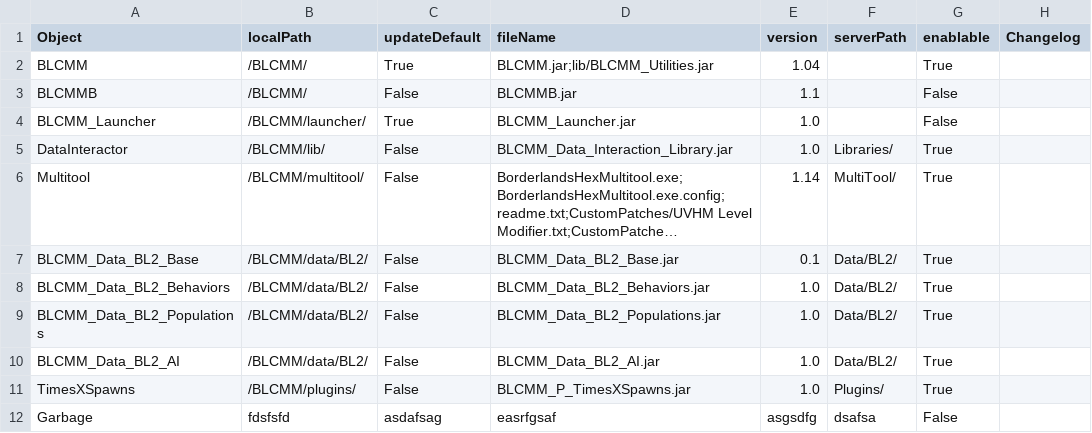
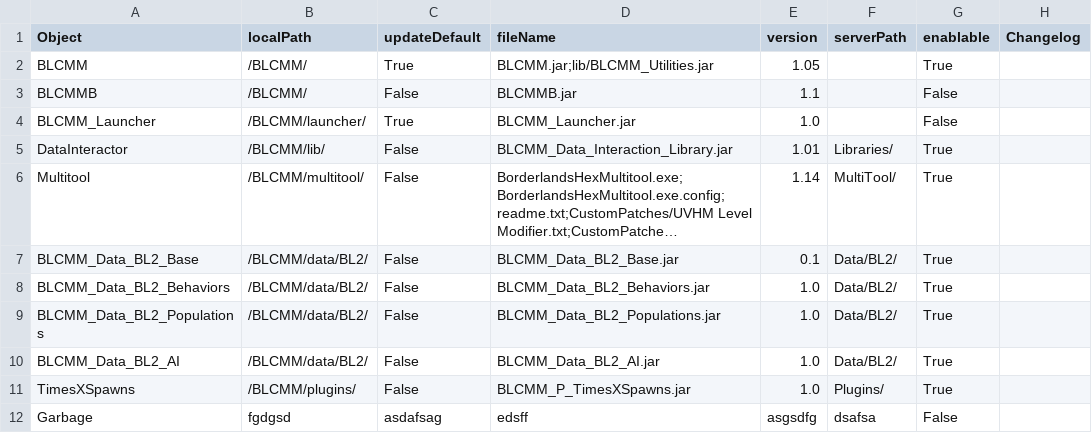
Before and after one commit to LightChaosman/BLCMods-Manager, a CSV file: Versions/settings.csv, drawn as a sheet; only a part is shown; long unchanged cells end in …; the diff names each change by its address in the sheet, - before the commit and + after, or states it on an @@ line.

```diff
--- a/Versions/settings.csv
+++ b/Versions/settings.csv
-E2 (version): 1.04
+E2 (version): 1.05
-E5 (version): 1.0
+E5 (version): 1.01
-B12 (localPath): fdsfsfd
+B12 (localPath): fgdgsd
-D12 (fileName): easrfgsaf
+D12 (fileName): edsff
```
Also changed, not shown: 3 other files.
